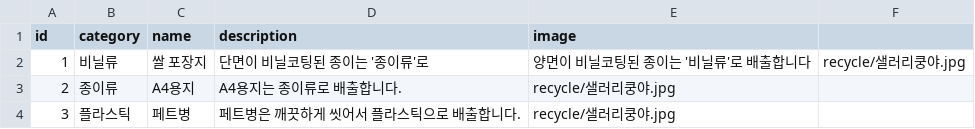
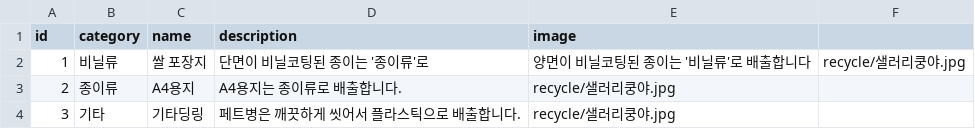
Before and after one commit to TEAM-ALLO/ALLO, a CSV file: data/ourtrash.csv, drawn as a sheet.

```diff
--- a/data/ourtrash.csv
+++ b/data/ourtrash.csv
@@ -3,2 +3,2 @@
 2,종이류,A4용지,A4용지는 종이류로 배출합니다.,recycle/샐러리쿵야.jpg
-3,플라스틱,페트병,페트병은 깨끗하게 씻어서 플라스틱으로 배출합니다.,recycle/샐러리쿵야.jpg
+3,기타,기타딩링,페트병은 깨끗하게 씻어서 플라스틱으로 배출합니다.,recycle/샐러리쿵야.jpg
```
Also changed, not shown: 10 other files.
